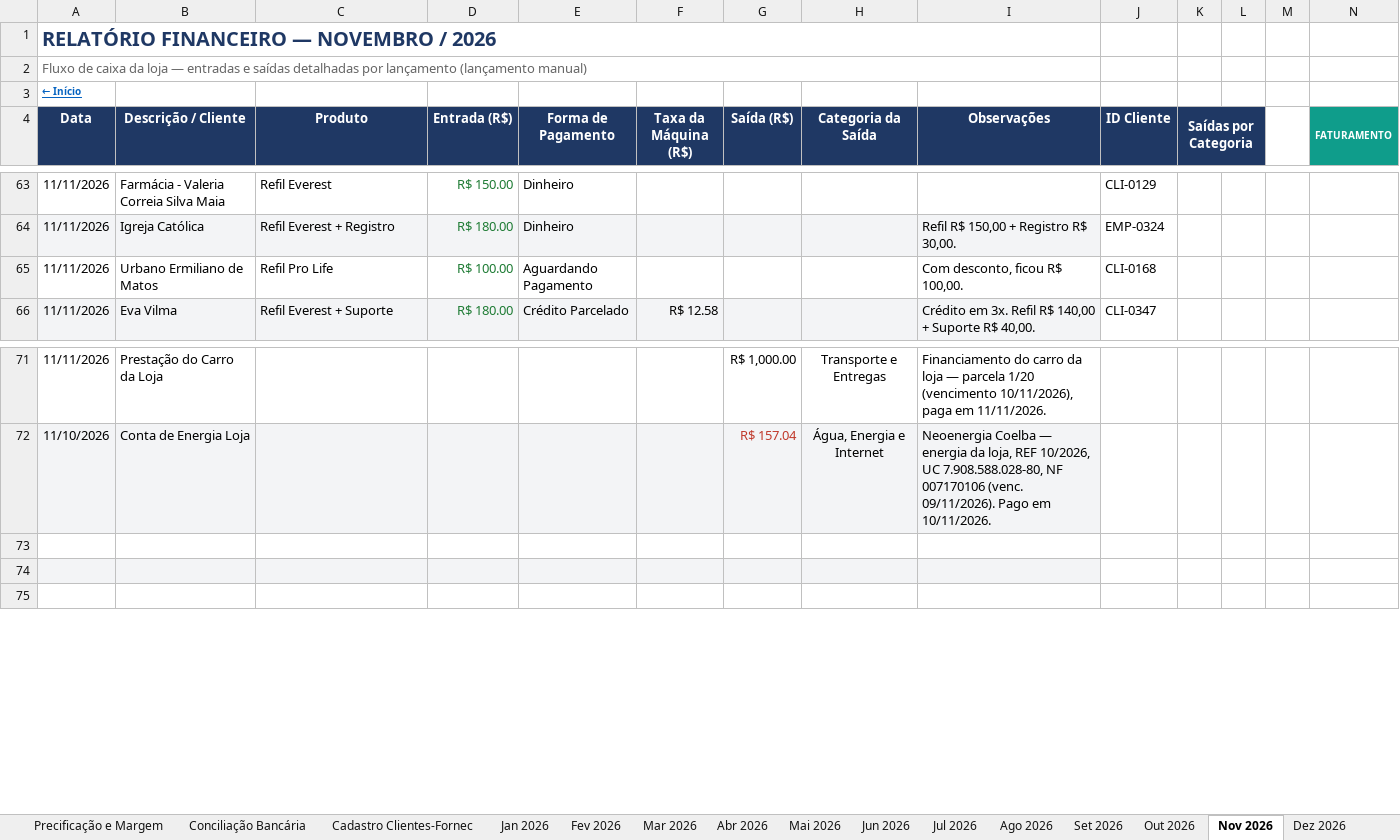
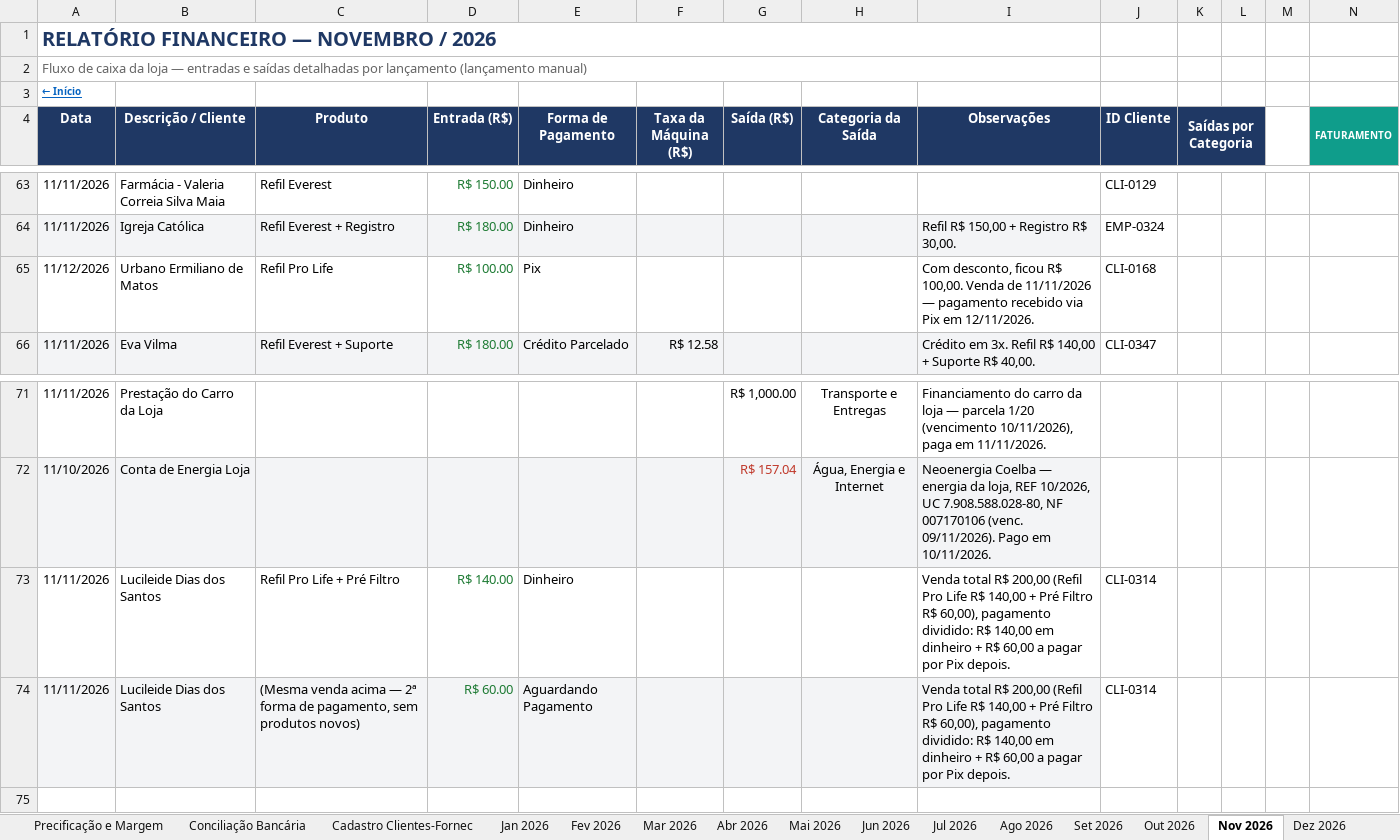
Before and after one commit to backupplanetaagua2025-hub/financeiro, an Excel workbook: Relatorio_Financeiro_2026.xlsx, sheet Nov 2026, drawn as a sheet; only a part is shown, gaps mark what is left out; values as stored, in another font and other column widths than the file's, no borders; conditional formats not drawn; rows hold the shown columns only; the diff names each change by its address in the sheet, - before the commit and + after, or states it on an @@ line.

```diff
--- a/Relatorio_Financeiro_2026.xlsx (sheet Nov 2026)
+++ b/Relatorio_Financeiro_2026.xlsx (sheet Nov 2026)
-A65 (Data): 11/11/2026
+A65 (Data): 11/12/2026
-E65 (Forma de Pagamento): Aguardando Pagamento
+E65 (Forma de Pagamento): Pix
-I65 (Observações): …R$ 100,00.
+I65 (Observações): …R$ 100,00. Venda de 11/11/2026 — pagamento recebido via Pix em 12/11/2026.
-row 73: (empty)
+row 73: 11/11/2026 | Lucileide Dias dos Santos | Refil Pro Life + Pré Filtro | R$ 140.00 | Dinheiro |  |  |  | Venda total R$ 200,00 (Refil Pro Life R$ 140,00 + Pré Filtro R$ 60,00), pagamento dividido: R$ 140,00 em dinheiro + R$ 60,00 a pagar por Pix depois. | CLI-0314
-row 74: (empty)
+row 74: 11/11/2026 | Lucileide Dias dos Santos | (Mesma venda acima — 2ª forma de pagamento, sem produtos novos) | R$ 60.00 | Aguardando Pagamento |  |  |  | Venda total R$ 200,00 (Refil Pro Life R$ 140,00 + Pré Filtro R$ 60,00), pagamento dividido: R$ 140,00 em dinheiro + R$ 60,00 a pagar por Pix depois. | CLI-0314
```
Also changed, not shown: sheet Contas a Pagar e Receber.
